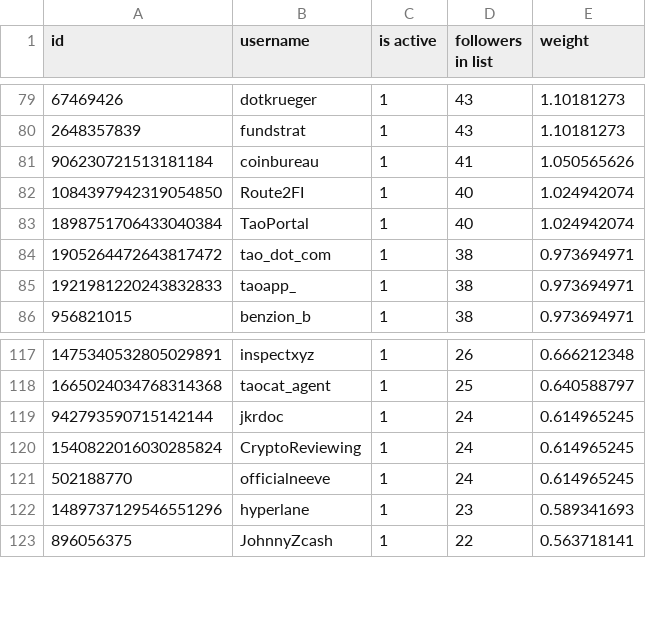
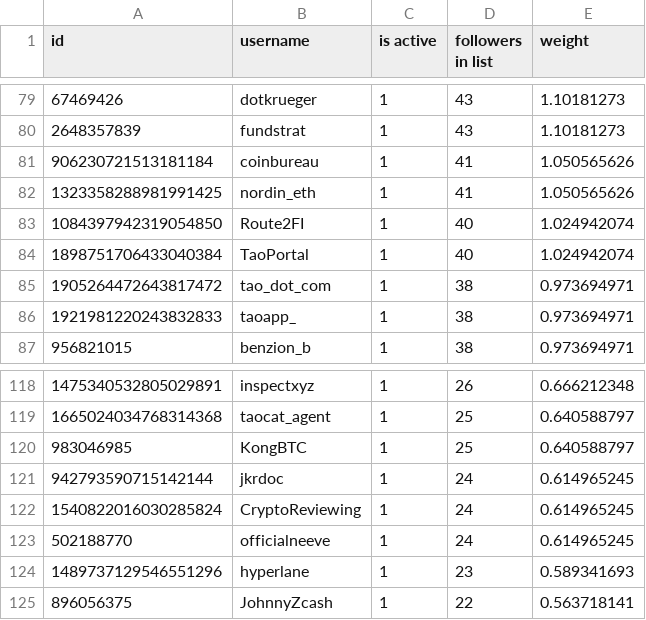
Before and after one commit to DuongNT1204/constitution, a CSV file: verified_users/twitter/bittensor_target_accounts_august_followers.csv, drawn as a sheet; only a part is shown, gaps mark what is left out.

Commit message:
add new verified users

```diff
--- a/verified_users/twitter/bittensor_target_accounts_august_followers.csv
+++ b/verified_users/twitter/bittensor_target_accounts_august_followers.csv
@@ -81,2 +81,3 @@ id,username,is active,followers in list,weight
 906230721513181184,coinbureau,1,41,1.050565626
+1323358288981991425,nordin_eth,1,41,1.050565626
 1084397942319054850,Route2FI,1,40,1.024942074
@@ -118,2 +119,3 @@ id,username,is active,followers in list,weight
 1665024034768314368,taocat_agent,1,25,0.640588797
+983046985,KongBTC,1,25,0.640588797
 942793590715142144,jkrdoc,1,24,0.614965245
```
